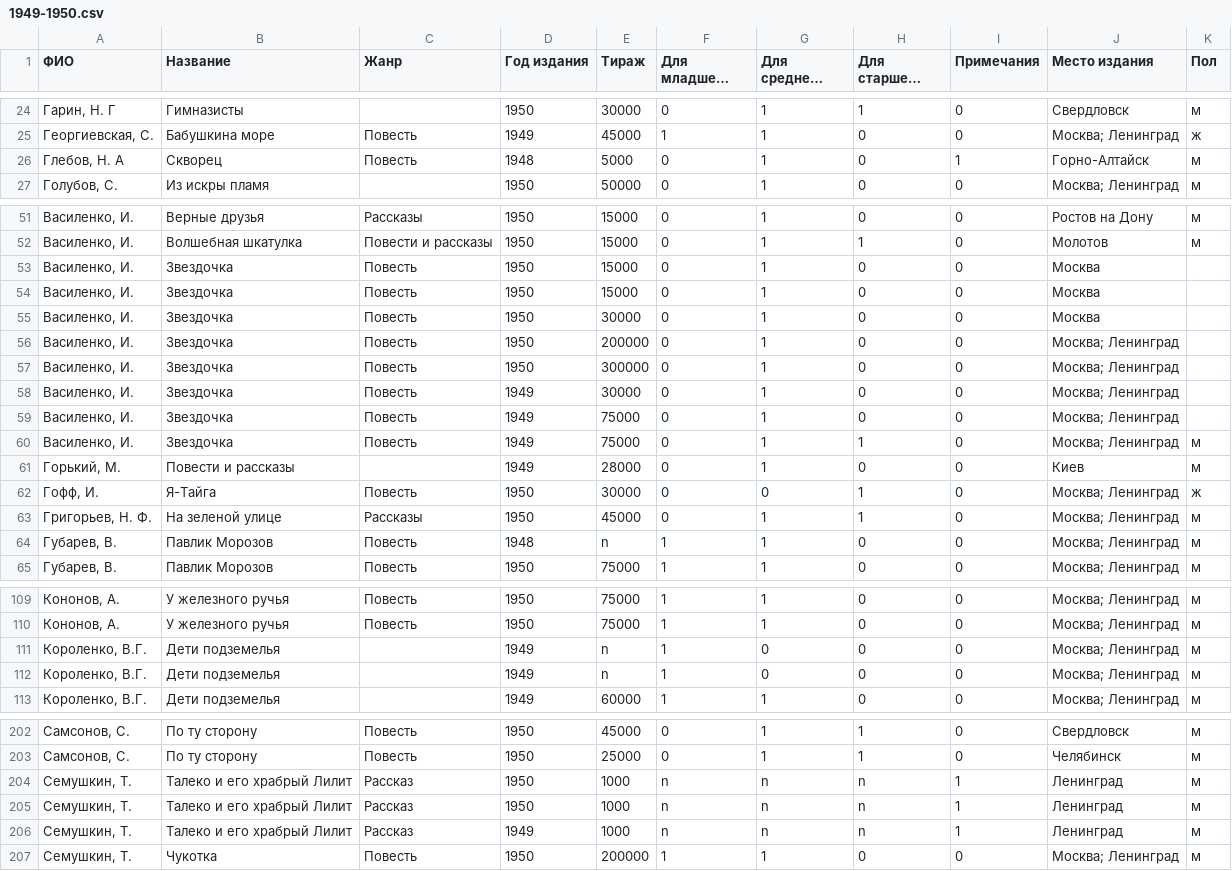
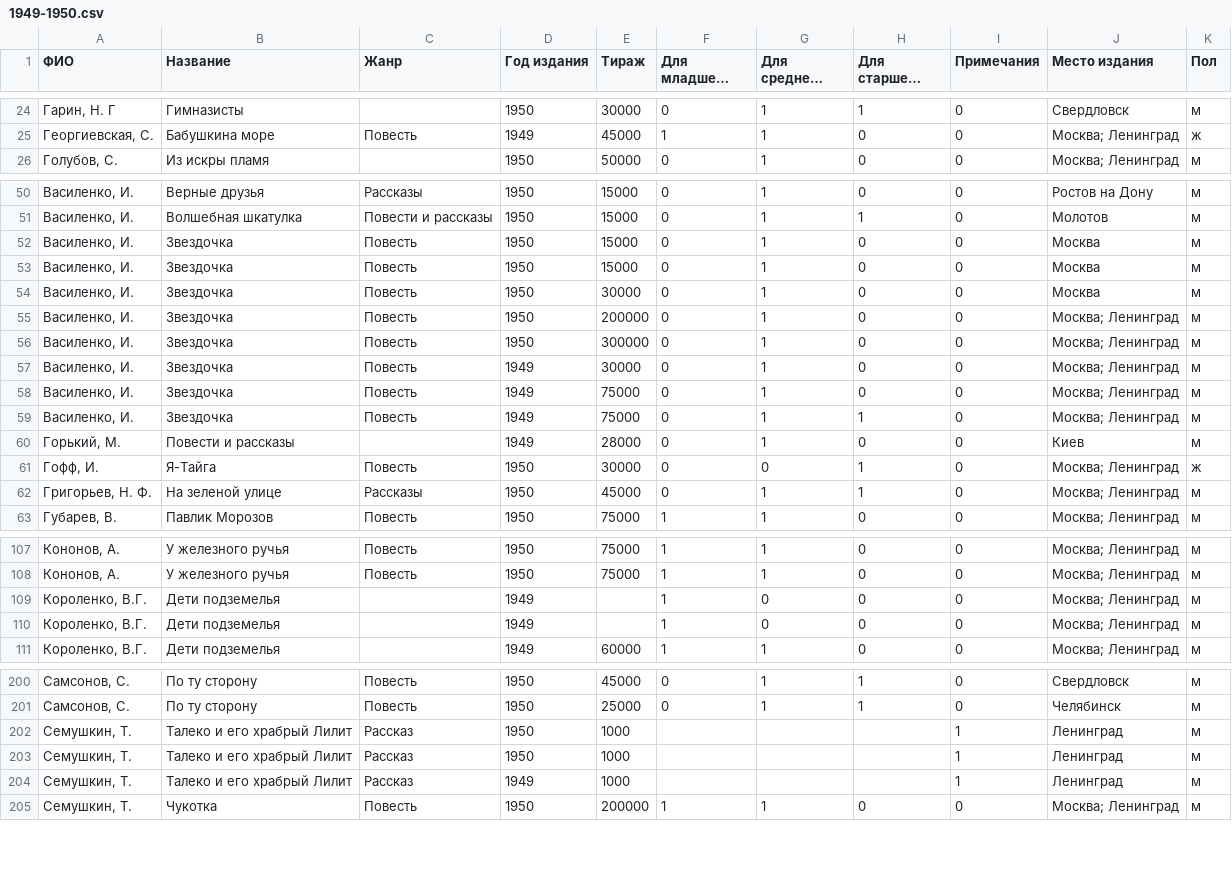
Before and after one commit to maslinych/childlit-rus, a CSV file: 1949-1950.csv, drawn as a sheet; only a part is shown, gaps mark what is left out; long unchanged cells end in …; the diff covers the shown part only.

```diff
--- a/1949-1950.csv
+++ b/1949-1950.csv
@@ -26 +25,0 @@
-"Глебов, Н. А",Скворец ,Повесть,1948,5000,0,1,0,1,Горно-Алтайск,м
@@ -53,7 +52,7 @@
-"Василенко, И. ",Звездочка,Повесть,1950,15000,0,1,0,0,Москва,
-"Василенко, И. ",Звездочка,Повесть,1950,15000,0,1,0,0,Москва,
-"Василенко, И. ",Звездочка,Повесть,1950,30000,0,1,0,0,Москва,
-"Василенко, И. ",Звездочка,Повесть,1950,200000,0,1,0,0,Mосква; Ленинград,
-"Василенко, И. ",Звездочка,Повесть,1950,300000,0,1,0,0,Mосква; Ленинград,
-"Василенко, И. ",Звездочка,Повесть,1949,30000,0,1,0,0,Mосква; Ленинград,
-"Василенко, И. ",Звездочка,Повесть,1949,75000,0,1,0,0,Mосква; Ленинград,
+"Василенко, И. ",Звездочка,Повесть,1950,15000,0,1,0,0,Москва,м
+"Василенко, И. ",Звездочка,Повесть,1950,15000,0,1,0,0,Москва,м
+"Василенко, И. ",Звездочка,Повесть,1950,30000,0,1,0,0,Москва,м
+"Василенко, И. ",Звездочка,Повесть,1950,200000,0,1,0,0,"Mосква; Ленинград",м
+"Василенко, И. ",Звездочка,Повесть,1950,300000,0,1,0,0,"Mосква; Ленинград",м
+"Василенко, И. ",Звездочка,Повесть,1949,30000,0,1,0,0,"Mосква; Ленинград",м
+"Василенко, И. ",Звездочка,Повесть,1949,75000,0,1,0,0,"Mосква; Ленинград",м
@@ -64 +62,0 @@
-"Губарев, В.",Павлик Морозов ,Повесть,1948,n,1,1,0,0,Mосква; Ленинград,м
@@ -111,2 +109,2 @@
-"Короленко, В.Г.",Дети подземелья,,1949,n,1,0,0,0,Mосква; Ленинград,м
-"Короленко, В.Г.",Дети подземелья,,1949,n,1,0,0,0,Mосква; Ленинград,м
+"Короленко, В.Г.","Дети подземелья",,1949,,1,0,0,0,"Mосква; Ленинград",м
+"Короленко, В.Г.","Дети подземелья",,1949,,1,0,0,0,"Mосква; Ленинград",м
@@ -204,3 +202,3 @@
-"Семушкин, Т.",Талеко и его храбрый Лилит ,Рассказ,1950,1000,n,n,n,1,Ленинград,м
-"Семушкин, Т.",Талеко и его храбрый Лилит ,Рассказ,1950,1000,n,n,n,1,Ленинград,м
-"Семушкин, Т.",Талеко и его храбрый Лилит ,Рассказ,1949,1000,n,n,n,1,Ленинград,м
+"Семушкин, Т.","Талеко и его храбрый Лилит ",Рассказ,1950,1000,,,,1,Ленинград,м
+"Семушкин, Т.","Талеко и его храбрый Лилит ",Рассказ,1950,1000,,,,1,Ленинград,м
+"Семушкин, Т.","Талеко и его храбрый Лилит ",Рассказ,1949,1000,,,,1,Ленинград,м
```
Also changed, not shown: 19 edited cells elsewhere in this file, 1940-1945.csv, 1953-1954.csv, 2 other files.
